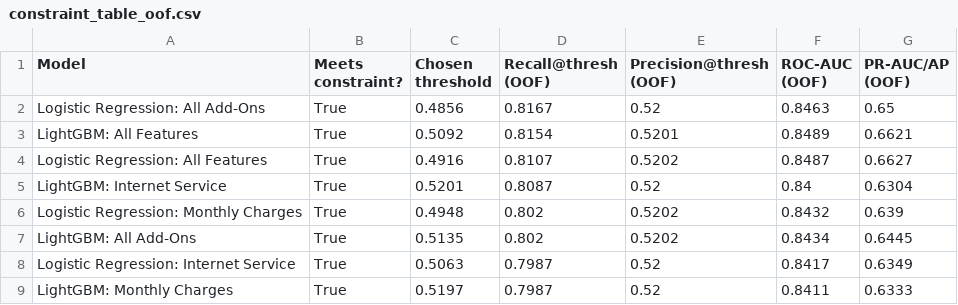
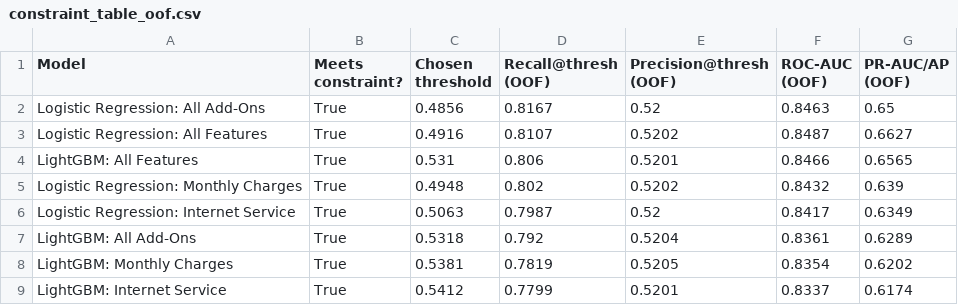
Before and after one commit to amschiltz/springboard_projects, a CSV file: Capstone_2/reports/constraint_table_oof.csv, drawn as a sheet.

```diff
--- a/Capstone_2/reports/constraint_table_oof.csv
+++ b/Capstone_2/reports/constraint_table_oof.csv
@@ -2,8 +2,8 @@ Model,Meets constraint?,Chosen threshold,Recall@thresh (OOF),Precision@thresh (O
 Logistic Regression: All Add-Ons,True,0.4856,0.8167,0.52,0.8463,0.65
-LightGBM: All Features,True,0.5092,0.8154,0.5201,0.8489,0.6621
 Logistic Regression: All Features,True,0.4916,0.8107,0.5202,0.8487,0.6627
-LightGBM: Internet Service,True,0.5201,0.8087,0.52,0.84,0.6304
+LightGBM: All Features,True,0.531,0.806,0.5201,0.8466,0.6565
 Logistic Regression: Monthly Charges,True,0.4948,0.802,0.5202,0.8432,0.639
-LightGBM: All Add-Ons,True,0.5135,0.802,0.5202,0.8434,0.6445
 Logistic Regression: Internet Service,True,0.5063,0.7987,0.52,0.8417,0.6349
-LightGBM: Monthly Charges,True,0.5197,0.7987,0.52,0.8411,0.6333
+LightGBM: All Add-Ons,True,0.5318,0.792,0.5204,0.8361,0.6289
+LightGBM: Monthly Charges,True,0.5381,0.7819,0.5205,0.8354,0.6202
+LightGBM: Internet Service,True,0.5412,0.7799,0.5201,0.8337,0.6174
```
Also changed, not shown: Capstone_2/reports/model_comparison_table_oof_baseline_thr.csv, 1 other file.
